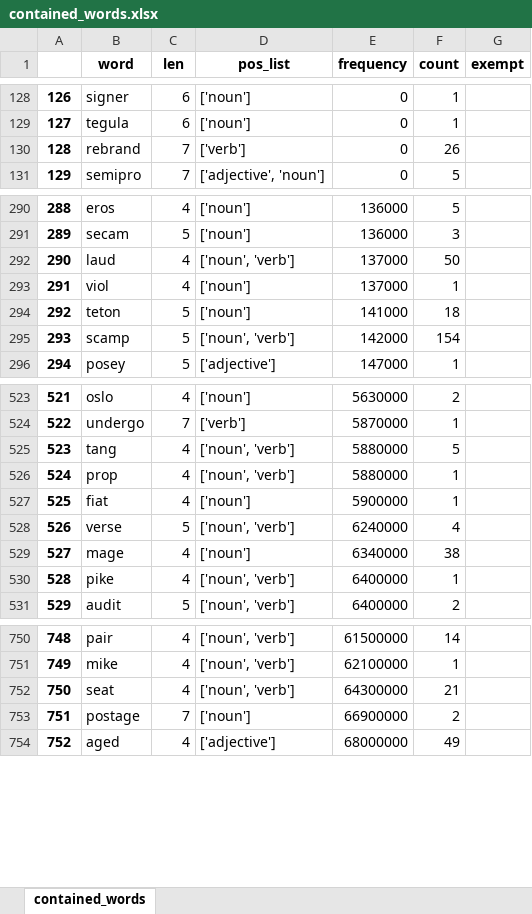
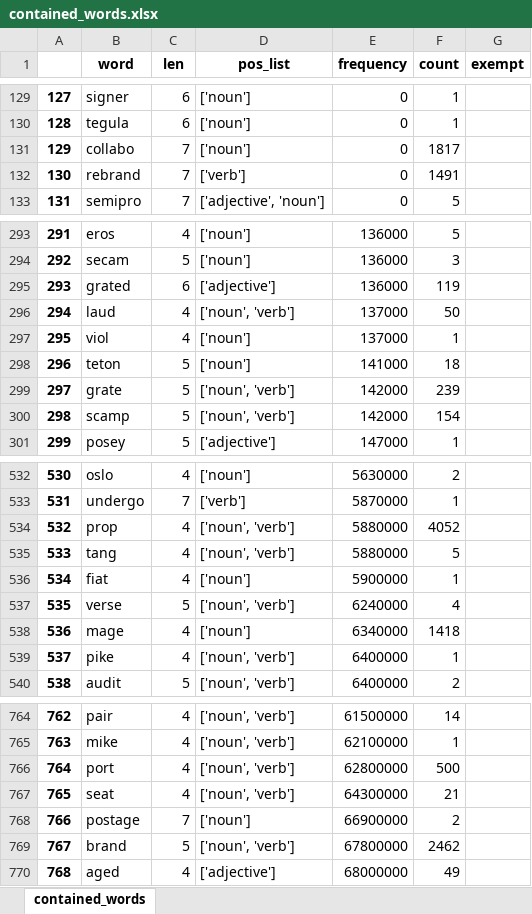
Before and after one commit to mkishi1221/create_names_v2, an Excel workbook: name_generator/contained_words.xlsx, sheet contained_words, drawn as a sheet; only a part is shown, gaps mark what is left out; values as stored, in another font and other column widths than the file's, no borders; removed rows and columns are numbered as before the commit, all else as after; the diff covers the shown part only; the diff names each change by its address in the sheet, - before the commit and + after, or states it on an @@ line.

```diff
--- a/name_generator/contained_words.xlsx (sheet contained_words)
+++ b/name_generator/contained_words.xlsx (sheet contained_words)
@@ column A renumbered from row 73 down @@
+row 131: 129 | collabo | 7 | ['noun'] | 0 | 1817
-F132 (count): 26
+F132 (count): 1491
+row 295: 293 | grated | 6 | ['adjective'] | 136000 | 119
+row 299: 297 | grate | 5 | ['noun', 'verb'] | 142000 | 239
+row 534: 532 | prop | 4 | ['noun', 'verb'] | 5880000 | 4052
-row 526: 524 | prop | 4 | ['noun', 'verb'] | 5880000 | 1
-F538 (count): 38
+F538 (count): 1418
+row 766: 764 | port | 4 | ['noun', 'verb'] | 62800000 | 500
+row 769: 767 | brand | 5 | ['noun', 'verb'] | 67800000 | 2462
```
Also changed, not shown: 16 added rows and 6 edited cells elsewhere in this sheet, 6 other files.
